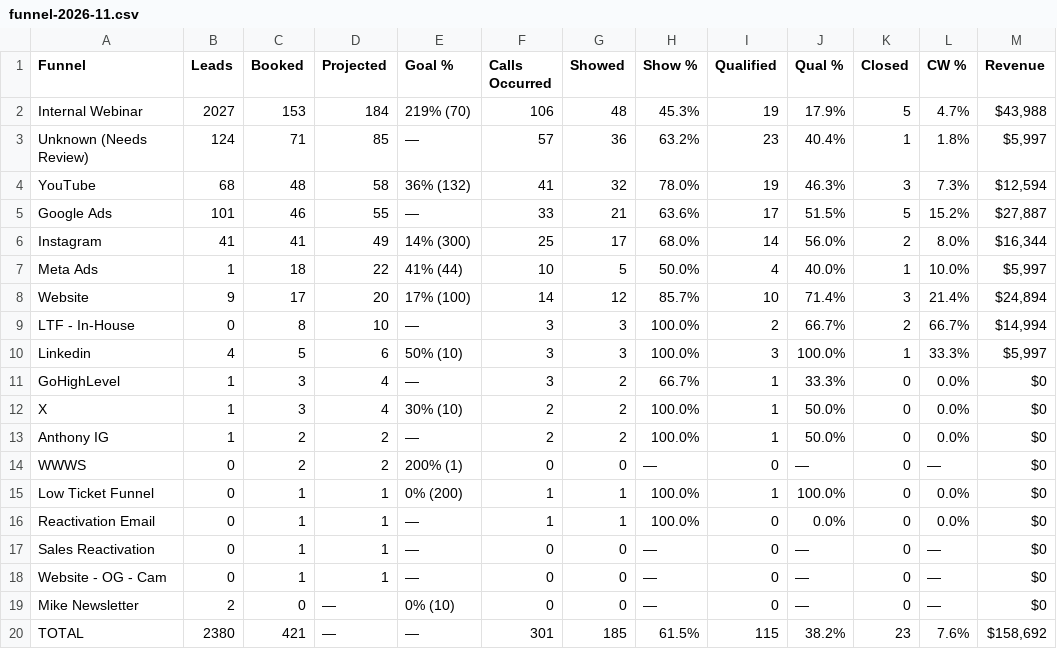
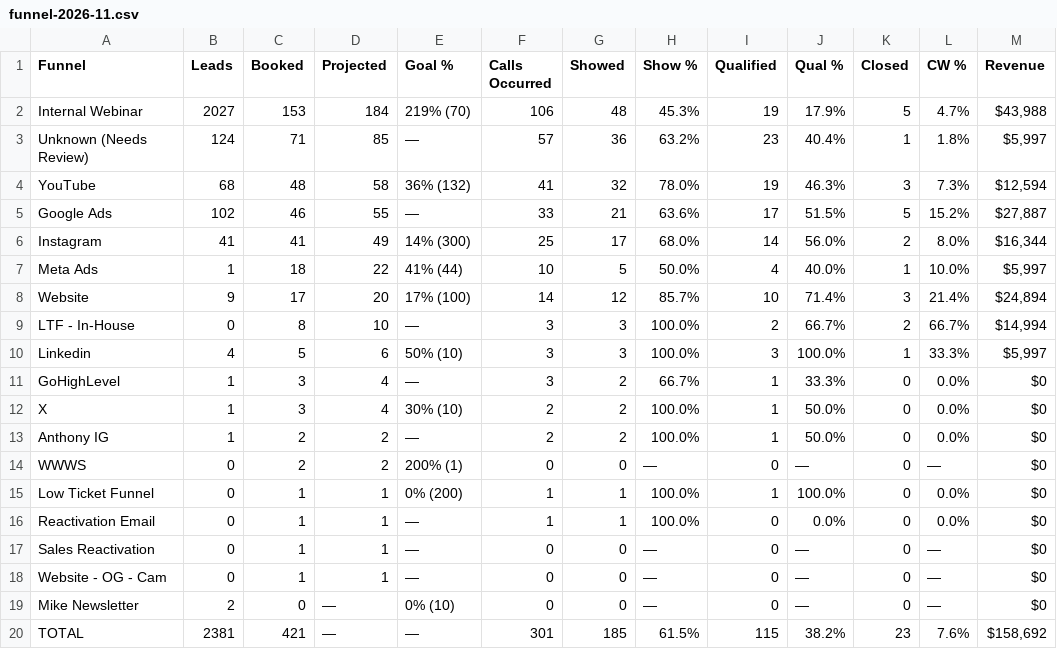
Before and after one commit to AIMS-Product/mtd-funnel-dashboard, a CSV file: v2/reports/funnel-2026-11.csv, drawn as a sheet; only a part is shown; the diff names each change by its address in the sheet, - before the commit and + after, or states it on an @@ line.

```diff
--- a/v2/reports/funnel-2026-11.csv
+++ b/v2/reports/funnel-2026-11.csv
-B5 (Leads): 101
+B5 (Leads): 102
-B20 (Leads): 2380
+B20 (Leads): 2381
```
Also changed, not shown: v2/reports/team-2026-11.csv, 3 other files.
